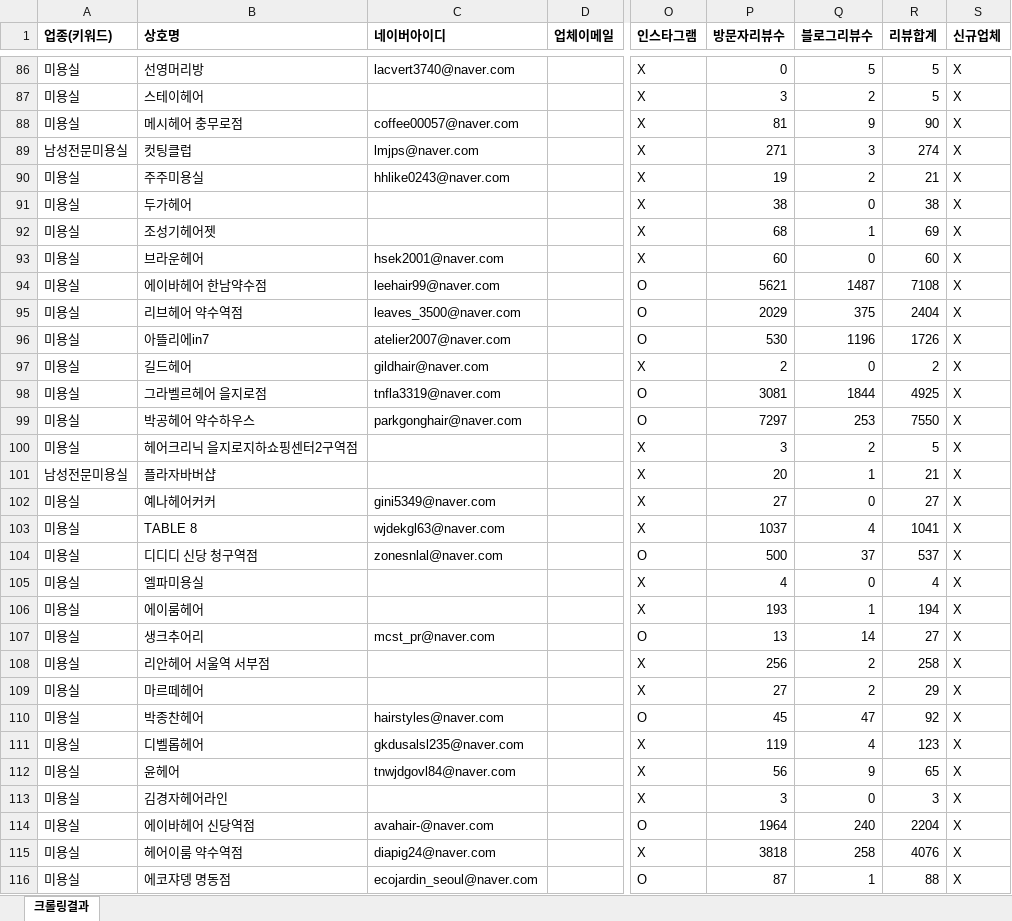
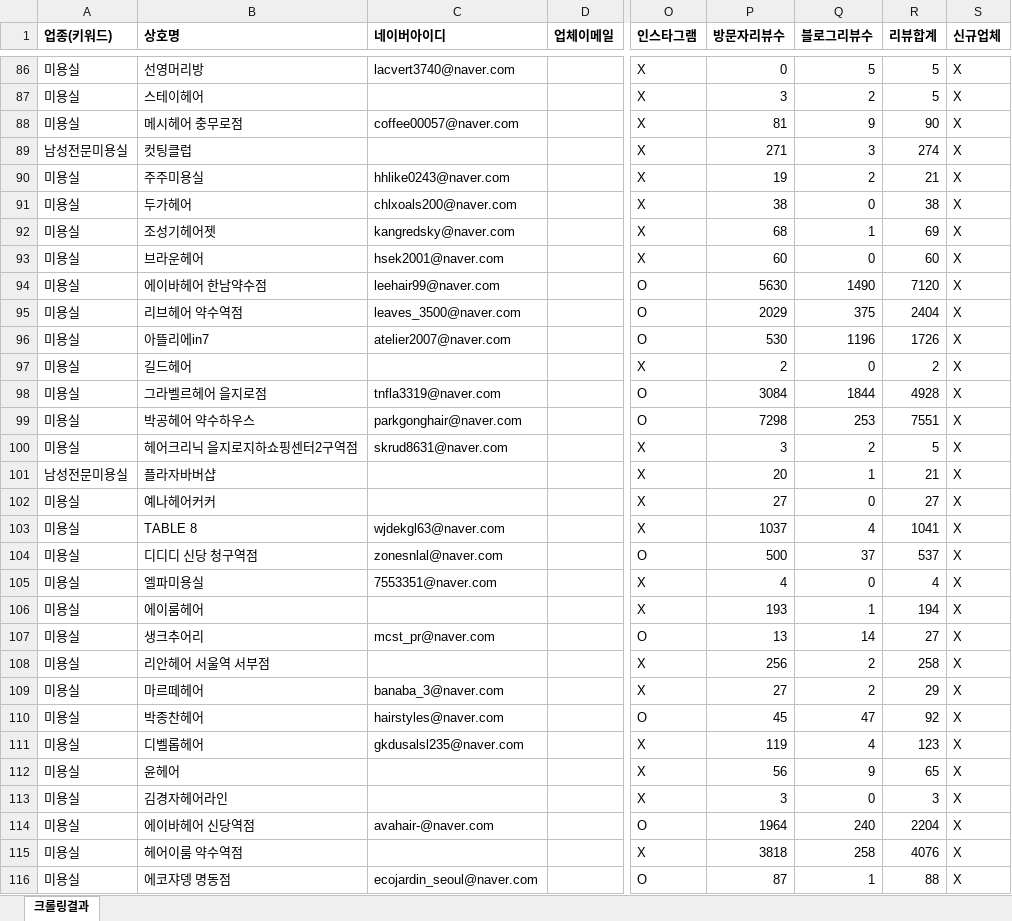
Before and after one commit to didai64595021-ui/onda-hompage, an Excel workbook: naver-place-crawler/results_hair/중구_미용실.xlsx, sheet 크롤링결과, drawn as a sheet; only a part is shown, gaps mark what is left out; values as stored, in another font and other column widths than the file's, no borders; the diff covers the shown part only; the diff names each change by its address in the sheet, - before the commit and + after, or states it on an @@ line.

```diff
--- a/naver-place-crawler/results_hair/중구_미용실.xlsx (sheet 크롤링결과)
+++ b/naver-place-crawler/results_hair/중구_미용실.xlsx (sheet 크롤링결과)
-C89 (네이버아이디): lmjps@naver.com
+C89 (네이버아이디): (empty)
-C91 (네이버아이디): (empty)
+C91 (네이버아이디): chlxoals200@naver.com
-C92 (네이버아이디): (empty)
+C92 (네이버아이디): kangredsky@naver.com
-P94 (방문자리뷰수): 5621
+P94 (방문자리뷰수): 5630
-Q94 (블로그리뷰수): 1487
+Q94 (블로그리뷰수): 1490
-R94 (리뷰합계): 7108
+R94 (리뷰합계): 7120
-C97 (네이버아이디): gildhair@naver.com
+C97 (네이버아이디): (empty)
-P98 (방문자리뷰수): 3081
+P98 (방문자리뷰수): 3084
-R98 (리뷰합계): 4925
+R98 (리뷰합계): 4928
-P99 (방문자리뷰수): 7297
+P99 (방문자리뷰수): 7298
-R99 (리뷰합계): 7550
+R99 (리뷰합계): 7551
-C100 (네이버아이디): (empty)
+C100 (네이버아이디): skrud8631@naver.com
-C102 (네이버아이디): gini5349@naver.com
+C102 (네이버아이디): (empty)
-C105 (네이버아이디): (empty)
+C105 (네이버아이디): 7553351@naver.com
-C109 (네이버아이디): (empty)
+C109 (네이버아이디): banaba_3@naver.com
-C112 (네이버아이디): tnwjdgovl84@naver.com
+C112 (네이버아이디): (empty)
-C115 (네이버아이디): diapig24@naver.com
+C115 (네이버아이디): (empty)
```
Also changed, not shown: 200 edited cells elsewhere in this sheet, naver-place-crawler/results_hair/대전_미용실.xlsx, naver-place-crawler/results_hair/동구_미용실.xlsx, 22 other files.
